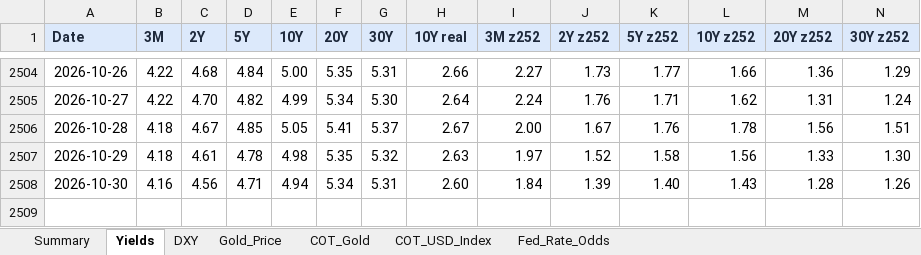
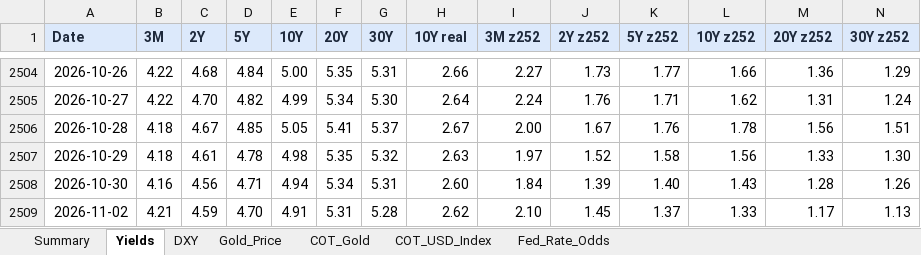
Before and after one commit to velourofficialdev/macro-dashboard, an Excel workbook: Macro_Dashboard.xlsx, sheet Yields, drawn as a sheet; only a part is shown, gaps mark what is left out; values as stored, in another font and other column widths than the file's, no borders; rows hold the shown columns only; the diff names each change by its address in the sheet, - before the commit and + after, or states it on an @@ line.

```diff
--- a/Macro_Dashboard.xlsx (sheet Yields)
+++ b/Macro_Dashboard.xlsx (sheet Yields)
+row 2509: 2026-11-02 | 4.21 | 4.59 | 4.70 | 4.91 | 5.31 | 5.28 | 2.62 | 2.10 | 1.45 | 1.37 | 1.33 | 1.17 | 1.13
```
Also changed, not shown: sheet Fed_Rate_Odds, sheet Summary, sheet Gold_Price, sheet DXY, 1 other file.
